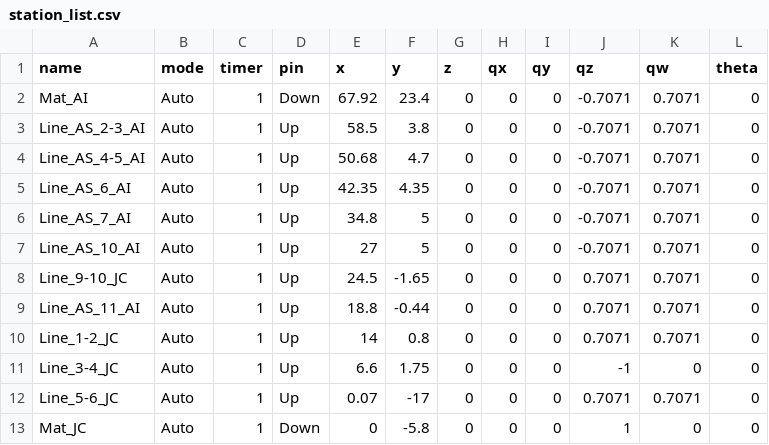
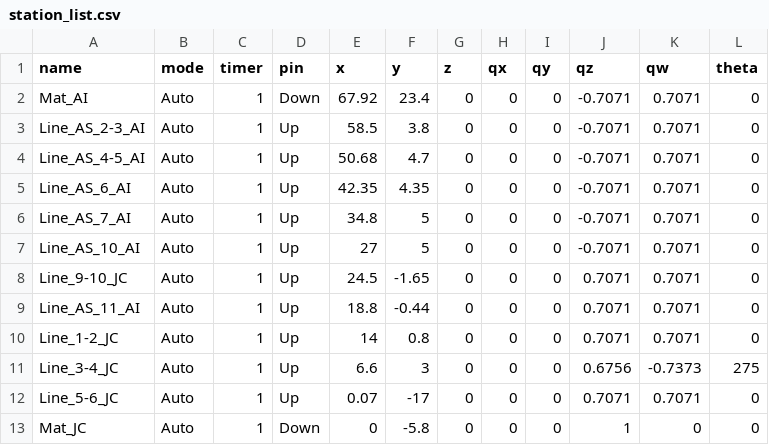
Before and after one commit to Phuwaset/gui_agv, a CSV file: data/station/station_list.csv, drawn as a sheet.

```diff
--- a/data/station/station_list.csv
+++ b/data/station/station_list.csv
@@ -10,3 +10,3 @@ Line_AS_11_AI,Auto,1,Up,18.8,-0.44,0,0,0,0.7071,0.7071,0
 Line_1-2_JC,Auto,1,Up,14,0.8,0,0,0,0.7071,0.7071,0
-Line_3-4_JC,Auto,1,Up,6.6,1.75,0,0,0,-1,0,0
+Line_3-4_JC,Auto,1,Up,6.6,3,0,0,0,0.6756,-0.7373,275
 Line_5-6_JC,Auto,1,Up,0.07,-17,0,0,0,0.7071,0.7071,0
```
Also changed, not shown: data/station/manual_track.csv, data/station/waypoint_follower_list.csv, 13 other files.
